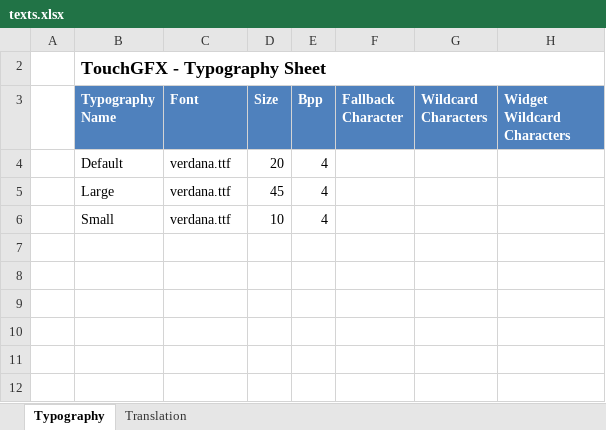
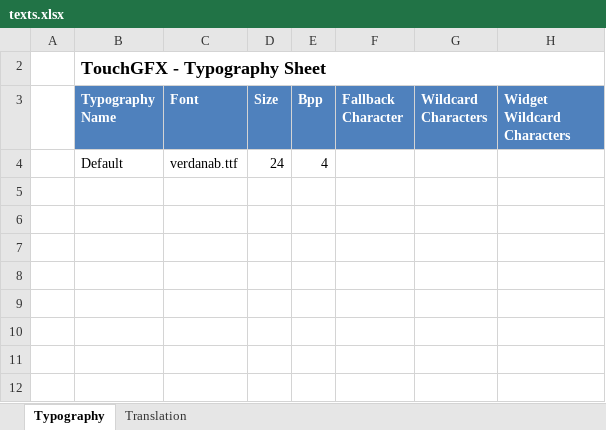
Before and after one commit to AdrianBesciak/STM32WeatherStation, an Excel workbook: TouchGFX/assets/texts/texts.xlsx, sheet Typography, drawn as a sheet; only a part is shown; values as stored, in another font and other column widths than the file's, no borders; table styles not drawn; the diff names each change by its address in the sheet, - before the commit and + after, or states it on an @@ line.

```diff
--- a/TouchGFX/assets/texts/texts.xlsx (sheet Typography)
+++ b/TouchGFX/assets/texts/texts.xlsx (sheet Typography)
-C4 (Font): verdana.ttf
+C4 (Font): verdanab.ttf
-D4 (Size): 20
+D4 (Size): 24
-B5 (Typography Name): Large
+B5 (Typography Name): (empty)
-C5:C6 (Font): verdana.ttf
+C5:C6 (Font): (empty)
-D5 (Size): 45
+D5 (Size): (empty)
-E5:E6 (Bpp): 4
+E5:E6 (Bpp): (empty)
-B6 (Typography Name): Small
+B6 (Typography Name): (empty)
-D6 (Size): 10
+D6 (Size): (empty)
```
Also changed, not shown: sheet Translation, 34 other files.
